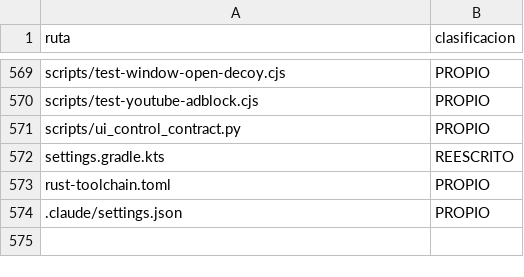
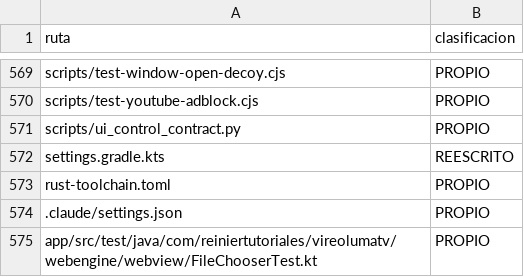
Before and after one commit to ReinierTutoriales/VireoLumaTV-browser, a TSV file: docs/audit/SOURCE_INVENTORY.tsv, drawn as a sheet; only a part is shown, gaps mark what is left out; the diff names each change by its address in the sheet, - before the commit and + after, or states it on an @@ line.

```diff
--- a/docs/audit/SOURCE_INVENTORY.tsv
+++ b/docs/audit/SOURCE_INVENTORY.tsv
+row 575: app/src/test/java/com/reiniertutoriales/vireolumatv/webengine/webview/FileChooserTest.kt | PROPIO
```
Also changed, not shown: 2 other files.
